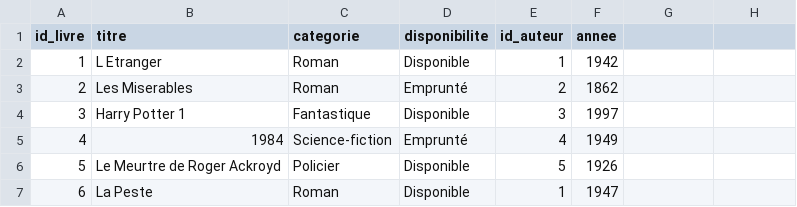
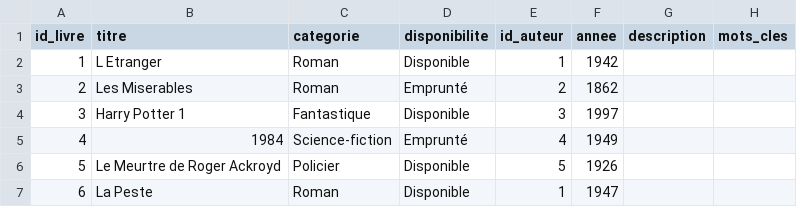
Before and after one commit to nassim-not1/library-management-system, a CSV file: data/livres.csv, drawn as a sheet; the diff names each change by its address in the sheet, - before the commit and + after, or states it on an @@ line.

```diff
--- a/data/livres.csv
+++ b/data/livres.csv
-G1: (empty)
+G1: description
-H1: (empty)
+H1: mots_cles
```
Also changed, not shown: 9 other files.
